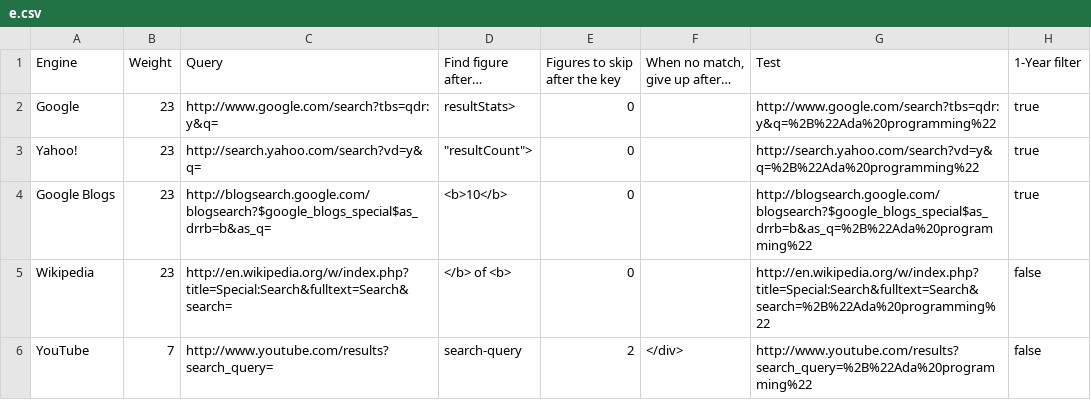
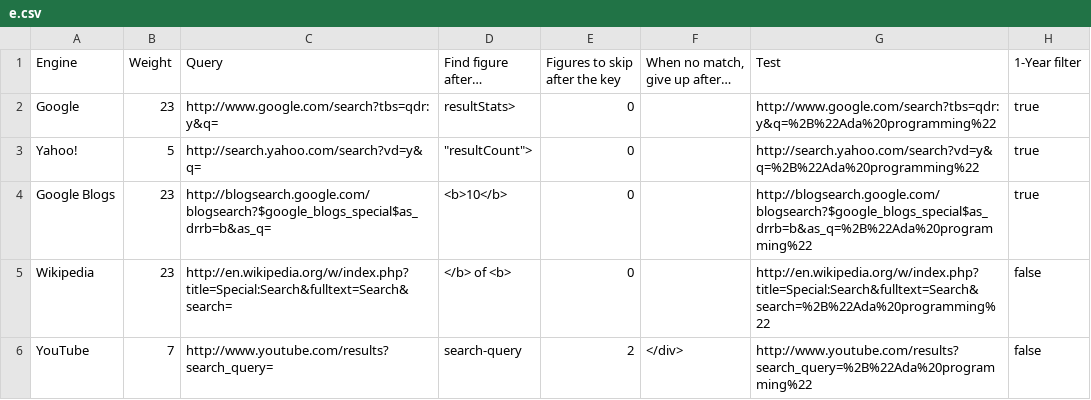
Before and after one commit to zertovitch/lang-index, a CSV file: e.csv, drawn as a sheet.

Commit message:
Reduced Yahoo weight from 23 to 5 (results seem pretty noisy, #'s are bloated)

```diff
--- a/e.csv
+++ b/e.csv
@@ -2,3 +2,3 @@ Engine;Weight;Query;Find figure after…;Figures to skip after the key;When no m
 Google;23;http://www.google.com/search?tbs=qdr:y&q=;resultStats>;0;;http://www.google.com/search?tbs=qdr:y&q=%2B%22Ada%20programming%22;true
-Yahoo!;23;http://search.yahoo.com/search?vd=y&q=;"""resultCount"">";0;;http://search.yahoo.com/search?vd=y&q=%2B%22Ada%20programming%22;true
+Yahoo!;5;http://search.yahoo.com/search?vd=y&q=;"""resultCount"">";0;;http://search.yahoo.com/search?vd=y&q=%2B%22Ada%20programming%22;true
 Google Blogs;23;http://blogsearch.google.com/blogsearch?$google_blogs_special$as_drrb=b&as_q=;<b>10</b>;0;;http://blogsearch.google.com/blogsearch?$google_blogs_special$as_drrb=b&as_q=%2B%22Ada%20programming%22;true
```
Also changed, not shown: 3 other files.
